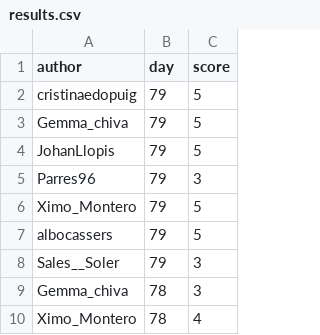
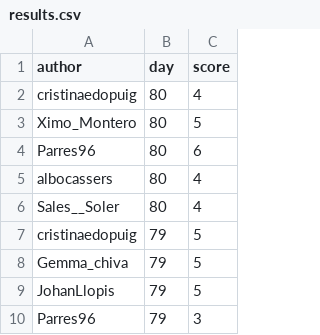
Before and after one commit to aleixalcacer/wordleCAT, a CSV file: results.csv, drawn as a sheet; only a part is shown; the shorter side is filled out with more unchanged rows; the diff names each change by its address in the sheet, - before the commit and + after, or states it on an @@ line.

Commit message:
Automated report

```diff
--- a/results.csv
+++ b/results.csv
+row 2: cristinaedopuig | 80 | 4
+row 3: Ximo_Montero | 80 | 5
+row 4: Parres96 | 80 | 6
+row 5: albocassers | 80 | 4
+row 6: Sales__Soler | 80 | 4
```
